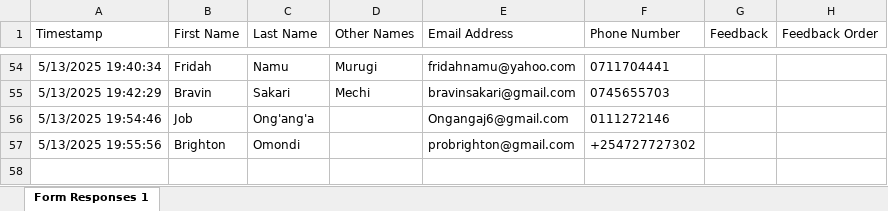
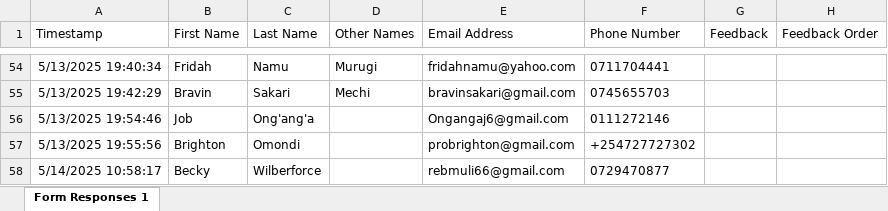
Before and after one commit to parkroad-fellowship/core, an Excel workbook: app/Console/Commands/Member/Member_Contacts.xlsx, sheet Form Responses 1, drawn as a sheet; only a part is shown, gaps mark what is left out; values as stored, in another font and other column widths than the file's, no borders; charts and pictures and table styles not drawn; the diff names each change by its address in the sheet, - before the commit and + after, or states it on an @@ line.

Commit message:
Update contacts

```diff
--- a/app/Console/Commands/Member/Member_Contacts.xlsx (sheet Form Responses 1)
+++ b/app/Console/Commands/Member/Member_Contacts.xlsx (sheet Form Responses 1)
+row 58: 5/14/2025 10:58:17 | Becky | Wilberforce |  | rebmuli66@gmail.com | 0729470877
```
